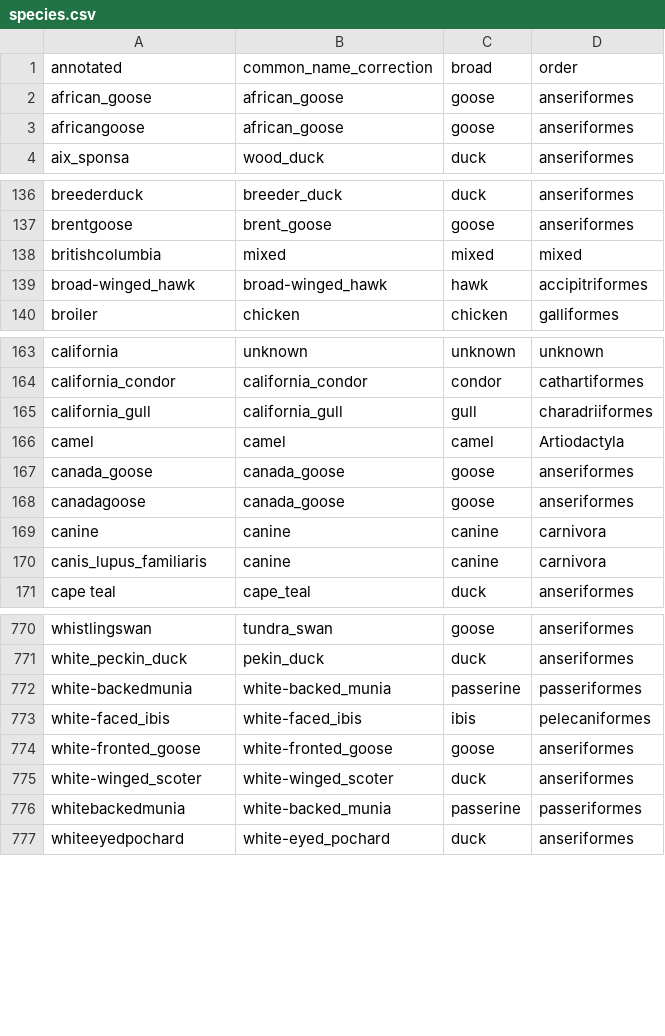
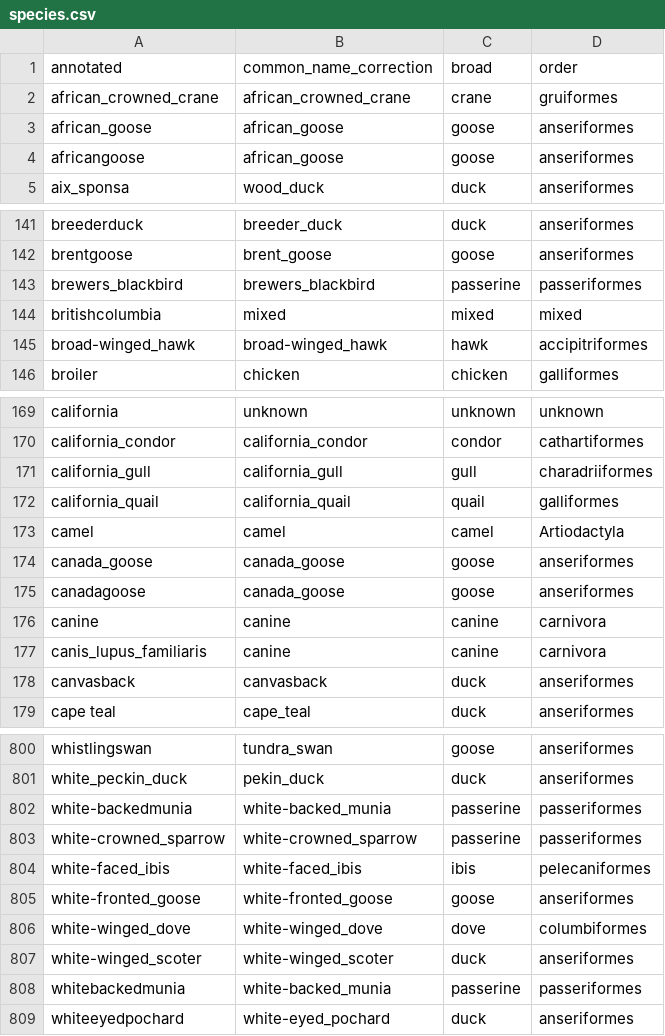
Before and after one commit to moncla-lab/Useful_scripts, a CSV file: avian-species-annotations/species.csv, drawn as a sheet; only a part is shown, gaps mark what is left out; the diff covers the shown part only.

```diff
--- a/avian-species-annotations/species.csv
+++ b/avian-species-annotations/species.csv
@@ -1,2 +1,3 @@
 annotated,common_name_correction,broad,order
+african_crowned_crane,african_crowned_crane,crane,gruiformes
 african_goose,african_goose,goose,anseriformes
@@ -137,2 +142,3 @@ breederduck,breeder_duck,duck,anseriformes
 brentgoose,brent_goose,goose,anseriformes
+brewers_blackbird,brewers_blackbird,passerine,passeriformes
 britishcolumbia,mixed,mixed,mixed
@@ -165,2 +171,3 @@ california_condor,california_condor,condor,cathartiformes
 california_gull,california_gull,gull,charadriiformes
+california_quail,california_quail,quail,galliformes
 camel,camel,camel,Artiodactyla
@@ -170,2 +177,3 @@ canine,canine,canine,carnivora
 canis_lupus_familiaris,canine,canine,carnivora
+canvasback,canvasback,duck,anseriformes
 cape teal,cape_teal,duck,anseriformes
@@ -772,4 +802,6 @@ white_peckin_duck,pekin_duck,duck,anseriformes
 white-backedmunia,white-backed_munia,passerine,passeriformes
+white-crowned_sparrow,white-crowned_sparrow,passerine,passeriformes
 white-faced_ibis,white-faced_ibis,ibis,pelecaniformes
 white-fronted_goose,white-fronted_goose,goose,anseriformes
+white-winged_dove,white-winged_dove,dove,columbiformes
 white-winged_scoter,white-winged_scoter,duck,anseriformes
```
Also changed, not shown: 27 added rows elsewhere in this file.
